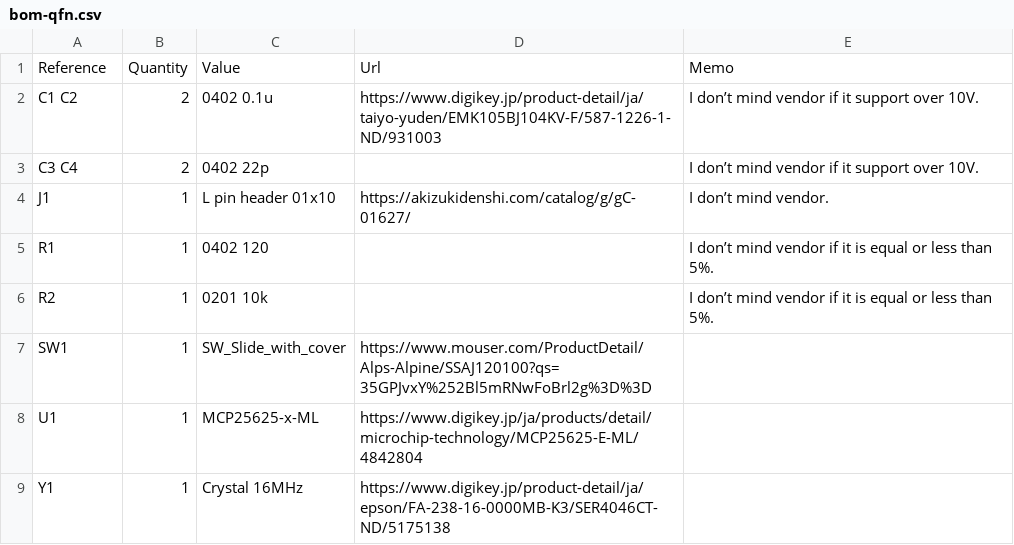
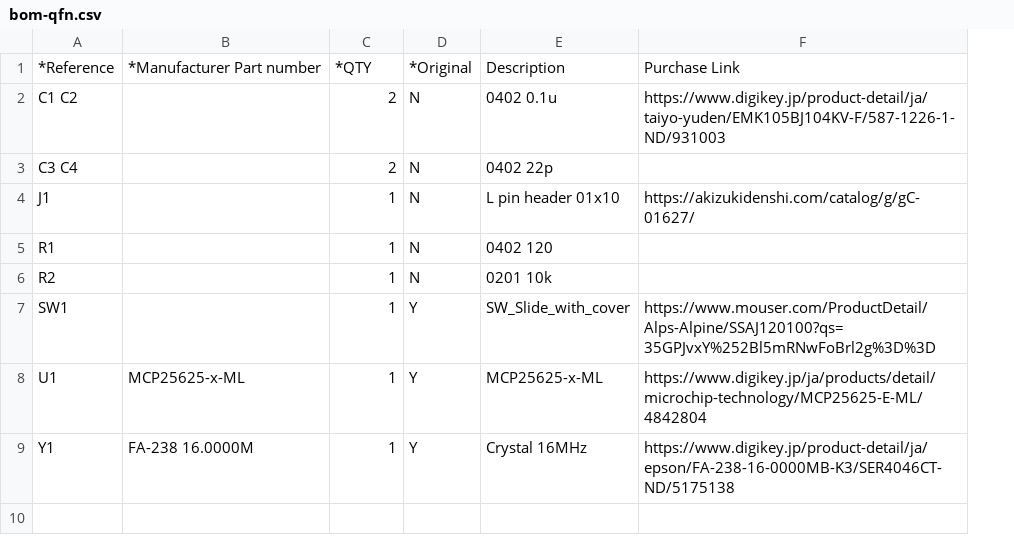
Before and after one commit to asukiaaa/MCP25625-breakout, a CSV file: docs/bom-qfn.csv, drawn as a sheet; removed rows and columns are numbered as before the commit, all else as after; the diff names each change by its address in the sheet, - before the commit and + after, or states it on an @@ line.

Commit message:
Update bom for qfn package

```diff
--- a/docs/bom-qfn.csv
+++ b/docs/bom-qfn.csv
+column B, rows 8-9: MCP25625-x-ML | FA-238 16.0000M
+column D, rows 2-9: N | N | N | N | N | Y | Y | Y
-column E, rows 2-6: I don’t mind vendor if it support over 10V. | I don’t mind vendor if it support over 10V. | I don’t mind vendor. | I don’t mind vendor if it is equal or less than 5%. | I don’t mind vendor if it is equal or less than 5%.
-row 1: Reference | Quantity | Value | Url | Memo
+row 1: *Reference | *Manufacturer Part number | *QTY | *Original | Description | Purchase Link
```
